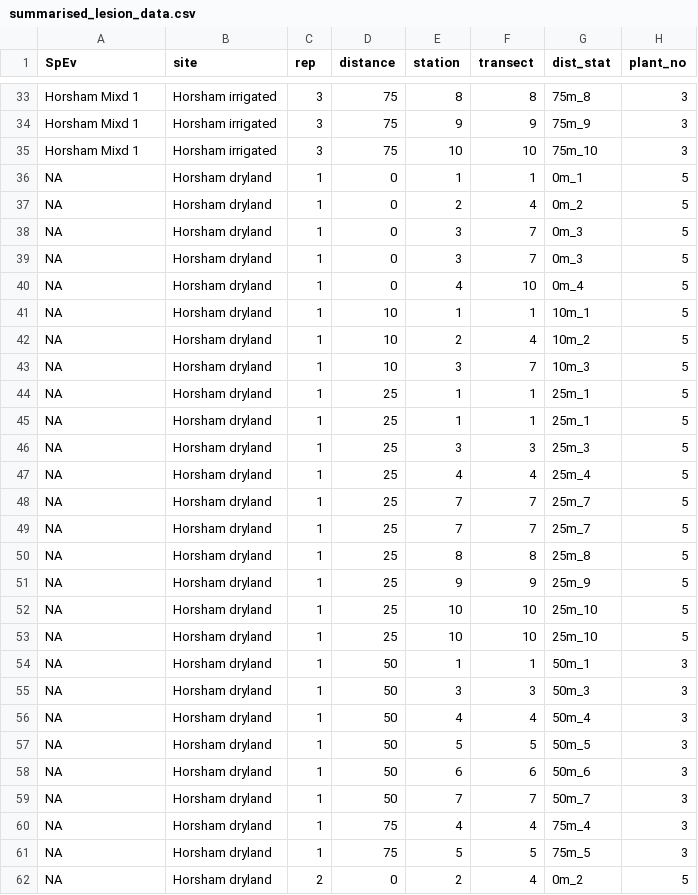
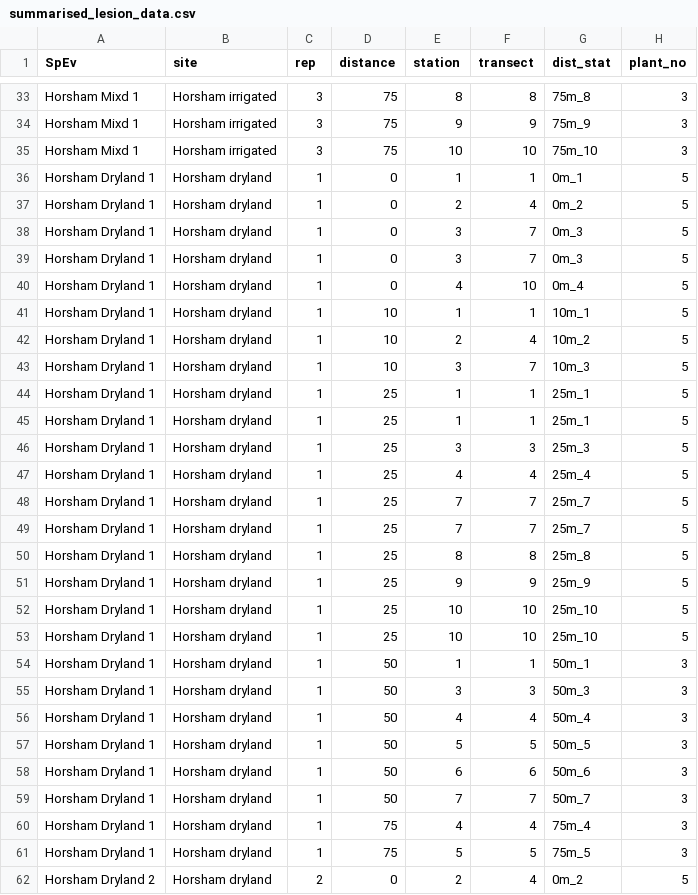
Before and after one commit to adamhsparks/ChickpeaAscoDispersal, a CSV file: cache/summarised_lesion_data.csv, drawn as a sheet; only a part is shown, gaps mark what is left out; the diff covers the shown part only; the diff names each change by its address in the sheet, - before the commit and + after, or states it on an @@ line.

```diff
--- a/cache/summarised_lesion_data.csv
+++ b/cache/summarised_lesion_data.csv
-A36:A61 (SpEv): NA
+A36:A61 (SpEv): Horsham Dryland 1
-A62 (SpEv): NA
+A62 (SpEv): Horsham Dryland 2
```
Also changed, not shown: 96 edited cells elsewhere in this file, 2 other files.
